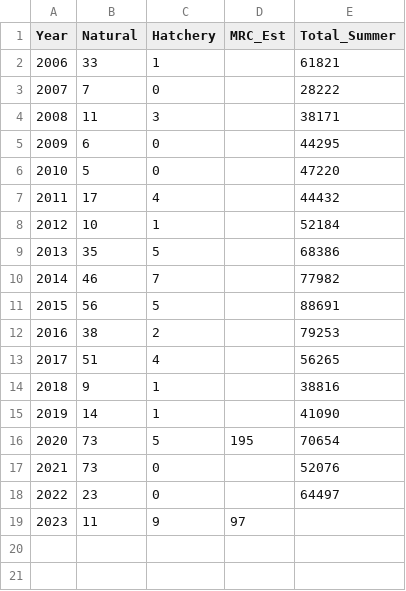
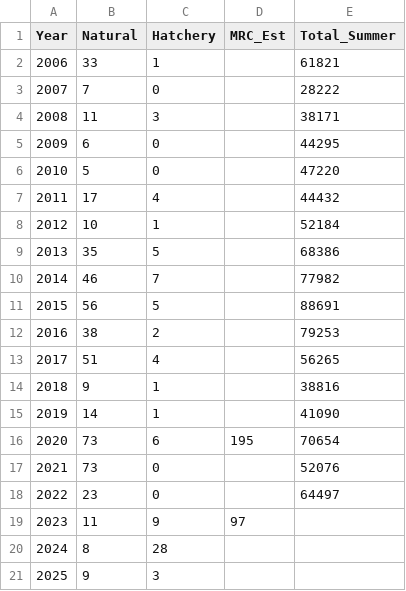
Before and after one commit to brookemdavis/OK-Chinook, a CSV file: DataIn/OK Chinook AUC Abundance.csv, drawn as a sheet.

Commit message:
Added data up until 2025, confirmed that my percent change code is same as WSP

```diff
--- a/DataIn/OK Chinook AUC Abundance.csv
+++ b/DataIn/OK Chinook AUC Abundance.csv
@@ -15,3 +15,3 @@
 2019,14,1,,41090
-2020,73,5,195,70654
+2020,73,6,195,70654
 2021,73,0,,52076
@@ -19 +19,3 @@
 2023,11,9,97,
+2024,8,28,,
+2025,9,3,,
```
Also changed, not shown: 1 other file.
